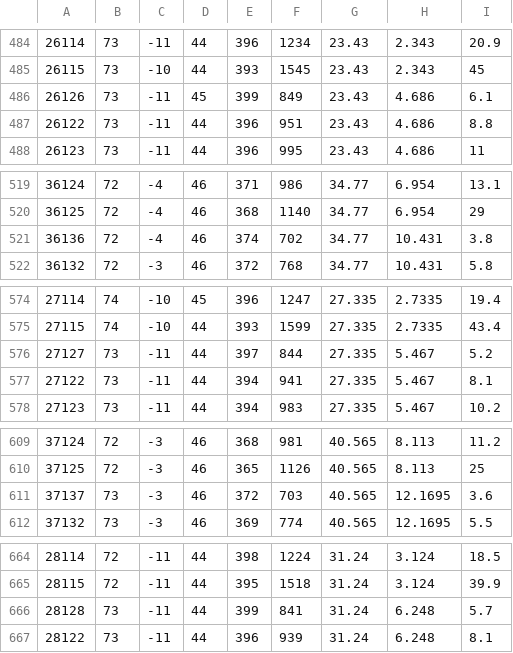
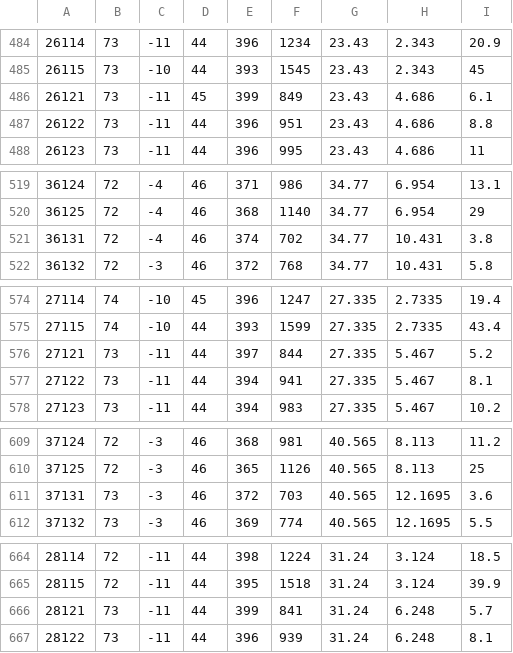
Before and after one commit to johnstowe/CT_Simulator, a CSV file: catalog1/0MeasCatalogV4.csv, drawn as a sheet; only a part is shown, gaps mark what is left out; the diff covers the shown part only.

```diff
--- a/catalog1/0MeasCatalogV4.csv
+++ b/catalog1/0MeasCatalogV4.csv
@@ -485,3 +485,3 @@
 26115,73,-10,44,393,1545,23.43,2.343,45
-26126,73,-11,45,399,849,23.43,4.686,6.1
+26121,73,-11,45,399,849,23.43,4.686,6.1
 26122,73,-11,44,396,951,23.43,4.686,8.8
@@ -520,3 +520,3 @@
 36125,72,-4,46,368,1140,34.77,6.954,29
-36136,72,-4,46,374,702,34.77,10.431,3.8
+36131,72,-4,46,374,702,34.77,10.431,3.8
 36132,72,-3,46,372,768,34.77,10.431,5.8
@@ -575,3 +575,3 @@
 27115,74,-10,44,393,1599,27.335,2.7335,43.4
-27127,73,-11,44,397,844,27.335,5.467,5.2
+27121,73,-11,44,397,844,27.335,5.467,5.2
 27122,73,-11,44,394,941,27.335,5.467,8.1
@@ -610,3 +610,3 @@
 37125,72,-3,46,365,1126,40.565,8.113,25
-37137,73,-3,46,372,703,40.565,12.1695,3.6
+37131,73,-3,46,372,703,40.565,12.1695,3.6
 37132,73,-3,46,369,774,40.565,12.1695,5.5
@@ -665,3 +665,3 @@
 28115,72,-11,44,395,1518,31.24,3.124,39.9
-28128,73,-11,44,399,841,31.24,6.248,5.7
+28121,73,-11,44,399,841,31.24,6.248,5.7
 28122,73,-11,44,396,939,31.24,6.248,8.1
```
Also changed, not shown: 8 edited cells elsewhere in this file.
